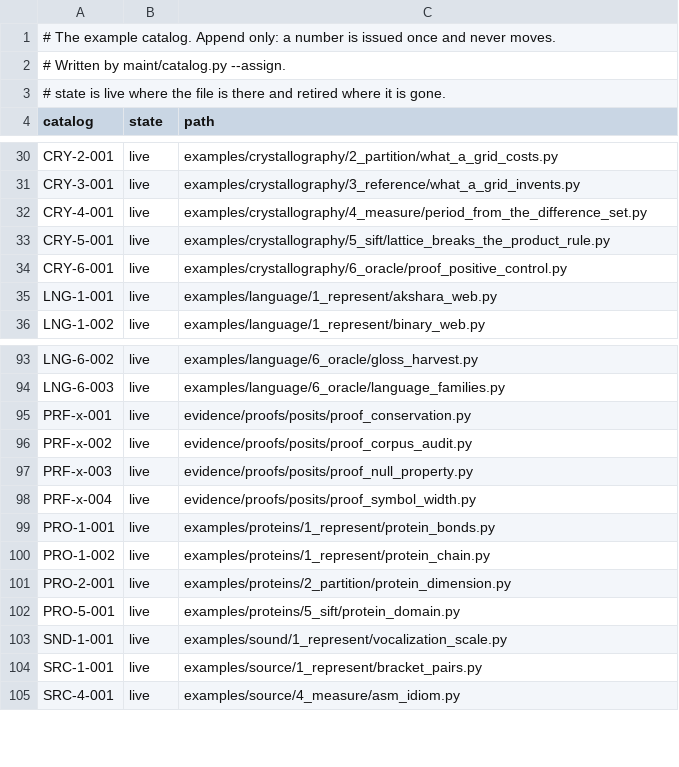
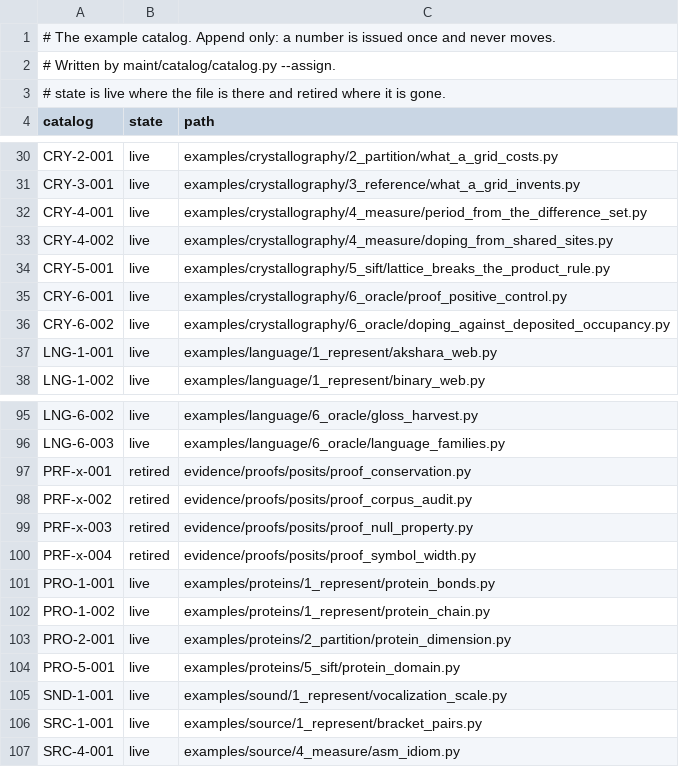
Before and after one commit to dstroy0/anchor_sift, a TSV file: maint/catalog/catalog.tsv, drawn as a sheet; only a part is shown, gaps mark what is left out; the diff covers the shown part only.

Commit message:
examples crystallography doping detection

```diff
--- a/maint/catalog/catalog.tsv
+++ b/maint/catalog/catalog.tsv
@@ -1,3 +1,3 @@
 # The example catalog. Append only: a number is issued once and never moves.
-# Written by maint/catalog.py --assign.
+# Written by maint/catalog/catalog.py --assign.
 # state is live where the file is there and retired where it is gone.
@@ -32,4 +32,6 @@ CRY-3-001	live	examples/crystallography/3_reference/what_a_grid_invents.py
 CRY-4-001	live	examples/crystallography/4_measure/period_from_the_difference_set.py
+CRY-4-002	live	examples/crystallography/4_measure/doping_from_shared_sites.py
 CRY-5-001	live	examples/crystallography/5_sift/lattice_breaks_the_product_rule.py
 CRY-6-001	live	examples/crystallography/6_oracle/proof_positive_control.py
+CRY-6-002	live	examples/crystallography/6_oracle/doping_against_deposited_occupancy.py
 LNG-1-001	live	examples/language/1_represent/akshara_web.py
@@ -94,6 +96,6 @@ LNG-6-002	live	examples/language/6_oracle/gloss_harvest.py
 LNG-6-003	live	examples/language/6_oracle/language_families.py
-PRF-x-001	live	evidence/proofs/posits/proof_conservation.py
-PRF-x-002	live	evidence/proofs/posits/proof_corpus_audit.py
-PRF-x-003	live	evidence/proofs/posits/proof_null_property.py
-PRF-x-004	live	evidence/proofs/posits/proof_symbol_width.py
+PRF-x-001	retired	evidence/proofs/posits/proof_conservation.py
+PRF-x-002	retired	evidence/proofs/posits/proof_corpus_audit.py
+PRF-x-003	retired	evidence/proofs/posits/proof_null_property.py
+PRF-x-004	retired	evidence/proofs/posits/proof_symbol_width.py
 PRO-1-001	live	examples/proteins/1_represent/protein_bonds.py
```
Also changed, not shown: 23 added rows elsewhere in this file, 6 other files.
